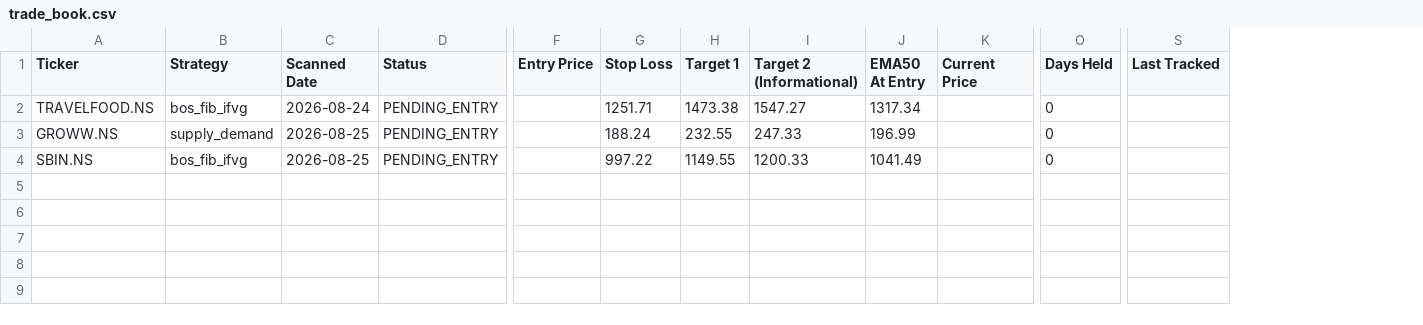
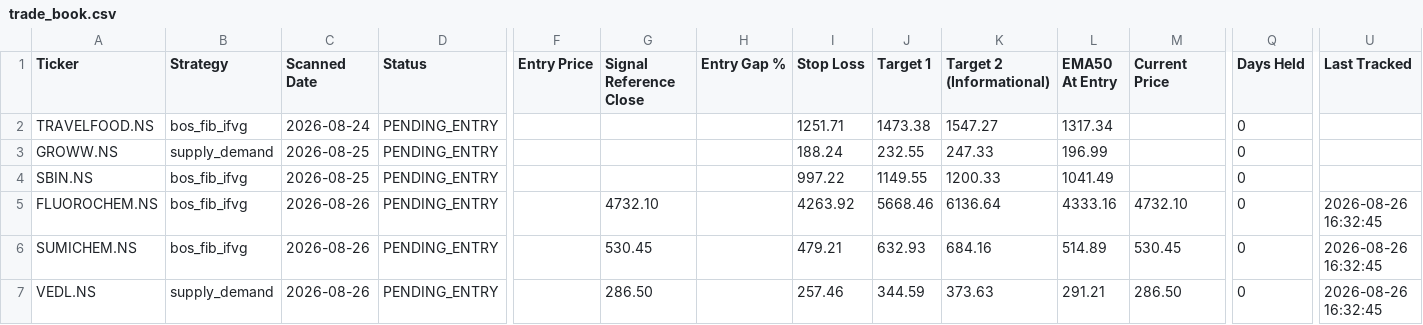
Before and after one commit to Jinish2023/supply_demand-bos_fib_ifvg, a CSV file: data/trade_book.csv, drawn as a sheet; only a part is shown, gaps mark what is left out; rows hold the shown columns only; the diff names each change by its address in the sheet, - before the commit and + after, or states it on an @@ line.

Commit message:
Scanner: 2026-08-26 11:05 UTC

```diff
--- a/data/trade_book.csv
+++ b/data/trade_book.csv
+column G (Signal Reference Close), empty
+column H (Entry Gap %), empty
+row 5: FLUOROCHEM.NS | bos_fib_ifvg | 2026-08-26 | PENDING_ENTRY |  | 4732.10 |  | 4263.92 | 5668.46 | 6136.64 | 4333.16 | 4732.10 | 0 | 2026-08-26 16:32:45
+row 6: SUMICHEM.NS | bos_fib_ifvg | 2026-08-26 | PENDING_ENTRY |  | 530.45 |  | 479.21 | 632.93 | 684.16 | 514.89 | 530.45 | 0 | 2026-08-26 16:32:45
+row 7: VEDL.NS | supply_demand | 2026-08-26 | PENDING_ENTRY |  | 286.50 |  | 257.46 | 344.59 | 373.63 | 291.21 | 286.50 | 0 | 2026-08-26 16:32:45
```
